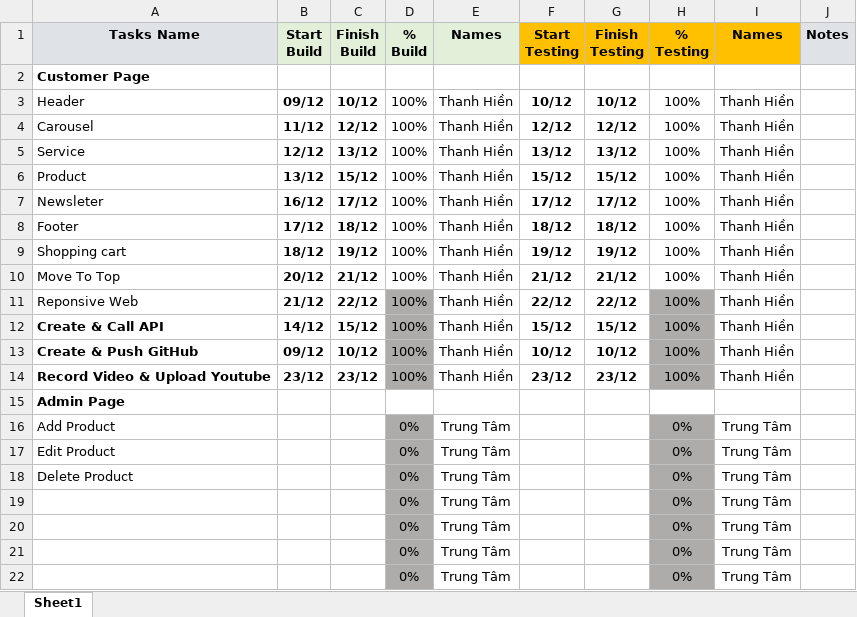
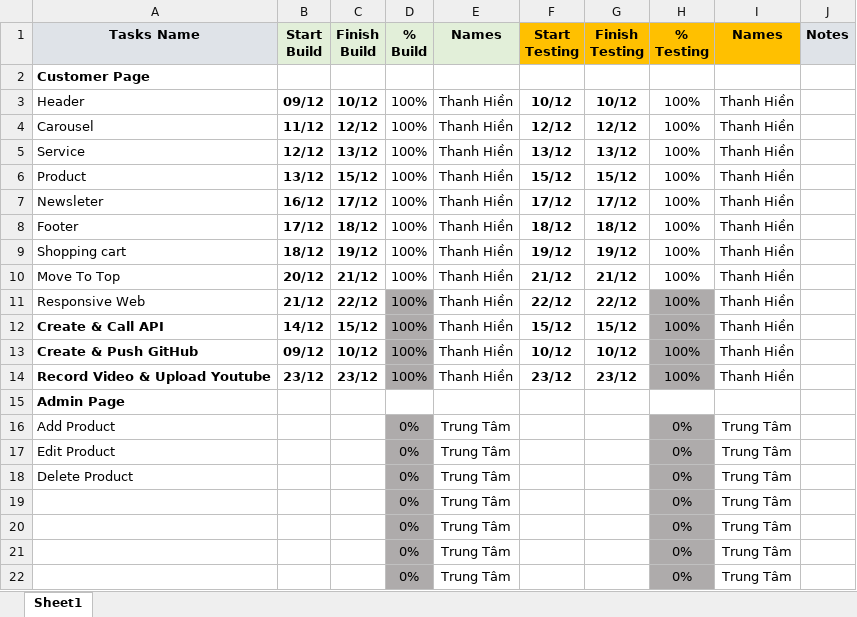
Before and after one commit to thanhhien1732/BC78_Capstone-JS_Nhom3, an Excel workbook: template/BC78-Template_Task-Nhom3.xlsx, sheet Sheet1, drawn as a sheet; values as stored, in another font and other column widths than the file's, no borders; conditional formats not drawn; the diff names each change by its address in the sheet, - before the commit and + after, or states it on an @@ line.

Commit message:
update responsive

```diff
--- a/template/BC78-Template_Task-Nhom3.xlsx (sheet Sheet1)
+++ b/template/BC78-Template_Task-Nhom3.xlsx (sheet Sheet1)
-A11 (Tasks Name): Reponsive Web
+A11 (Tasks Name): Responsive Web
```
Also changed, not shown: 11 other files.
